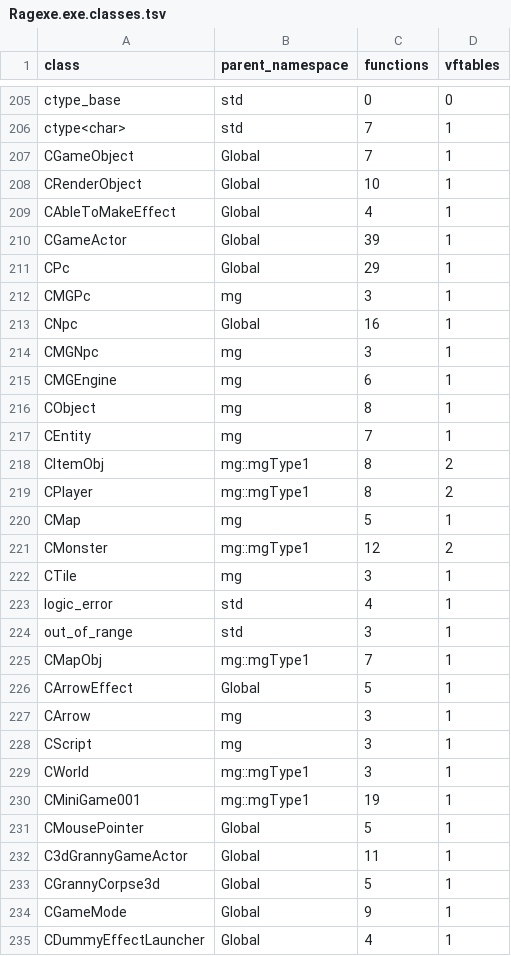
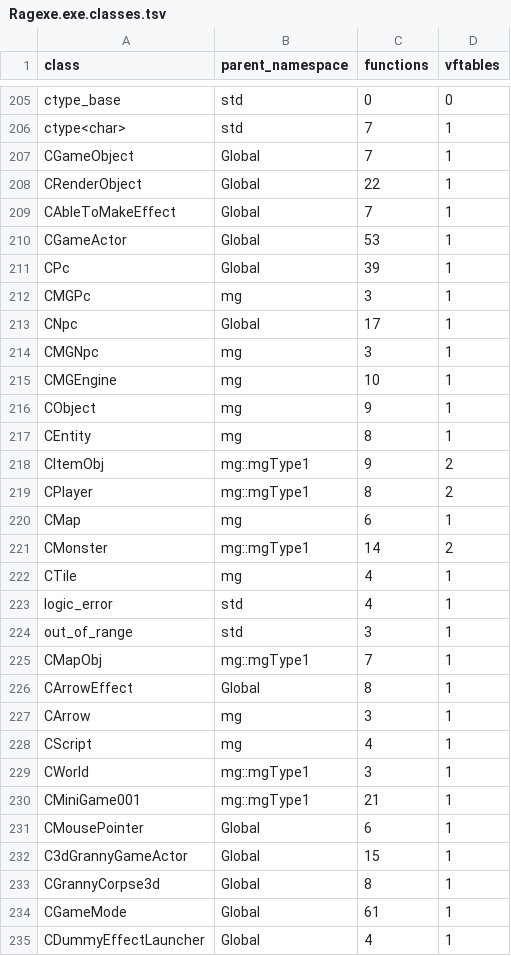
Before and after one commit to keyehzy/ragexe, a TSV file: analysis/exports/Ragexe.exe.classes.tsv, drawn as a sheet; only a part is shown, gaps mark what is left out; the diff covers the shown part only.

```diff
--- a/analysis/exports/Ragexe.exe.classes.tsv
+++ b/analysis/exports/Ragexe.exe.classes.tsv
@@ -207,17 +207,17 @@ ctype<char>	std	7	1
 CGameObject	Global	7	1
-CRenderObject	Global	10	1
-CAbleToMakeEffect	Global	4	1
-CGameActor	Global	39	1
-CPc	Global	29	1
+CRenderObject	Global	22	1
+CAbleToMakeEffect	Global	7	1
+CGameActor	Global	53	1
+CPc	Global	39	1
 CMGPc	mg	3	1
-CNpc	Global	16	1
+CNpc	Global	17	1
 CMGNpc	mg	3	1
-CMGEngine	mg	6	1
-CObject	mg	8	1
-CEntity	mg	7	1
-CItemObj	mg::mgType1	8	2
+CMGEngine	mg	10	1
+CObject	mg	9	1
+CEntity	mg	8	1
+CItemObj	mg::mgType1	9	2
 CPlayer	mg::mgType1	8	2
-CMap	mg	5	1
-CMonster	mg::mgType1	12	2
-CTile	mg	3	1
+CMap	mg	6	1
+CMonster	mg::mgType1	14	2
+CTile	mg	4	1
 logic_error	std	4	1
@@ -225,11 +225,11 @@ out_of_range	std	3	1
 CMapObj	mg::mgType1	7	1
-CArrowEffect	Global	5	1
+CArrowEffect	Global	8	1
 CArrow	mg	3	1
-CScript	mg	3	1
+CScript	mg	4	1
 CWorld	mg::mgType1	3	1
-CMiniGame001	mg::mgType1	19	1
-CMousePointer	Global	5	1
-C3dGrannyGameActor	Global	11	1
-CGrannyCorpse3d	Global	5	1
-CGameMode	Global	9	1
+CMiniGame001	mg::mgType1	21	1
+CMousePointer	Global	6	1
+C3dGrannyGameActor	Global	15	1
+CGrannyCorpse3d	Global	8	1
+CGameMode	Global	61	1
 CDummyEffectLauncher	Global	4	1
```
Also changed, not shown: 83 edited cells elsewhere in this file, analysis/exports/Ragexe.exe.layouts.tsv, analysis/exports/Ragexe.exe.vtable_refs.tsv, 11 other files.
